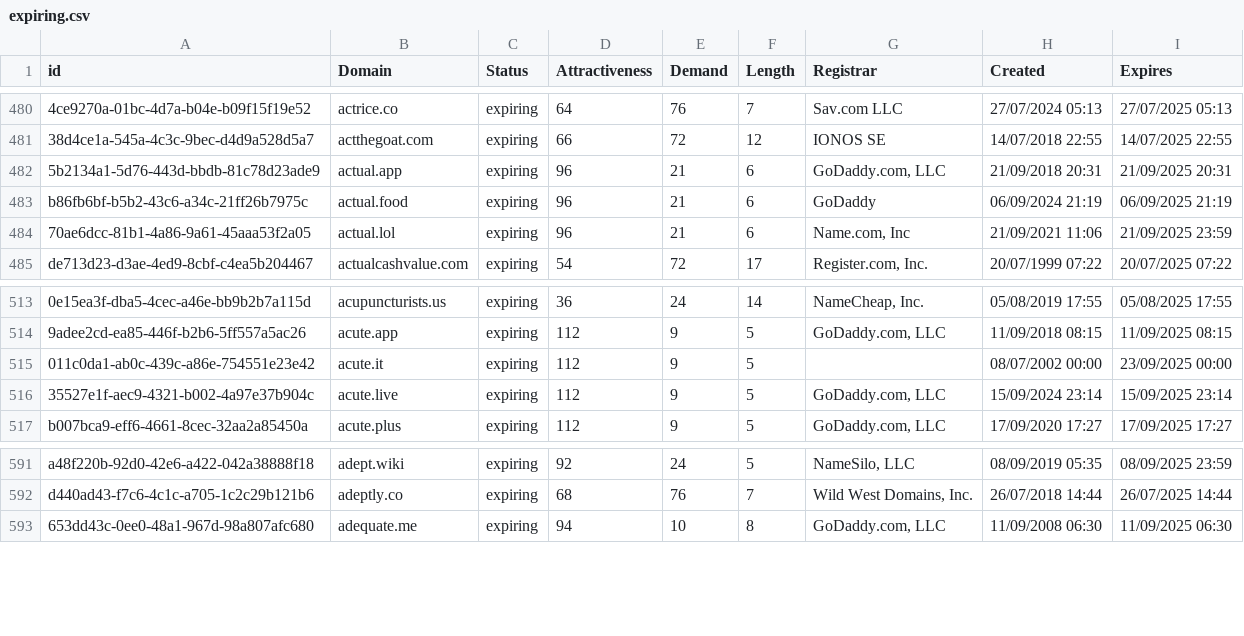
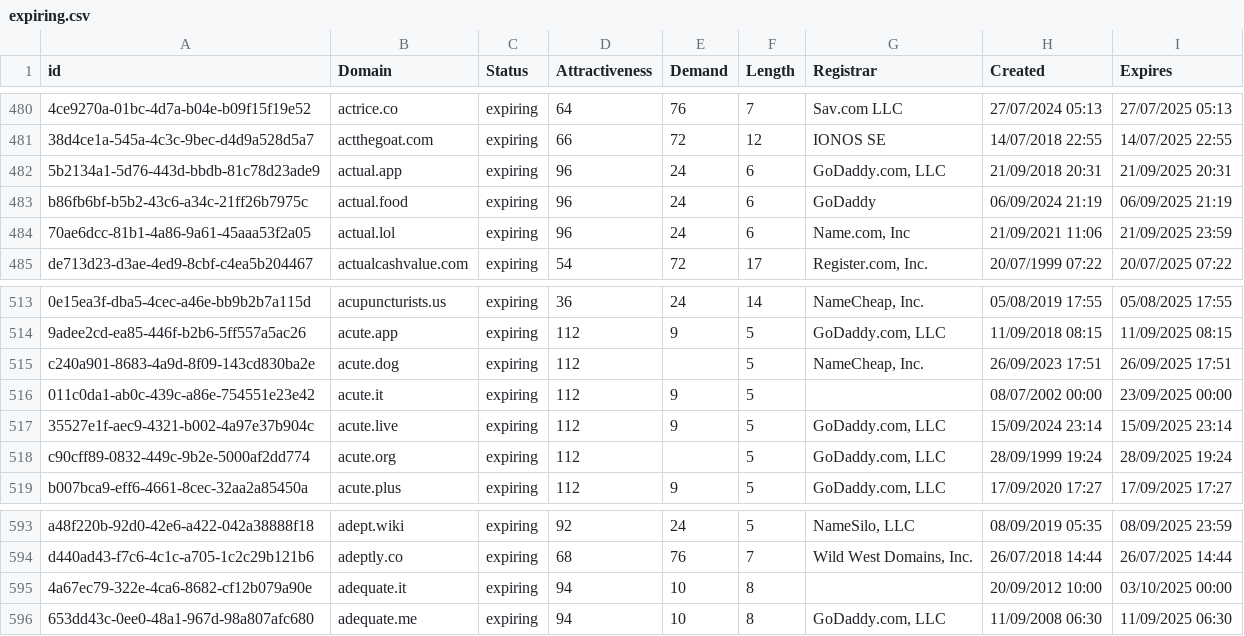
Before and after one commit to UniqueDomains/expiring-oneword-domains, a CSV file: expiring.csv, drawn as a sheet; only a part is shown, gaps mark what is left out; the diff covers the shown part only; the diff names each change by its address in the sheet, - before the commit and + after, or states it on an @@ line.

```diff
--- a/expiring.csv
+++ b/expiring.csv
-E482:E484 (Demand): 21
+E482:E484 (Demand): 24
+row 515: c240a901-8683-4a9d-8f09-143cd830ba2e | acute.dog | expiring | 112 |  | 5 | NameCheap, Inc. | 26/09/2023 17:51 | 26/09/2025 17:51
+row 518: c90cff89-0832-449c-9b2e-5000af2dd774 | acute.org | expiring | 112 |  | 5 | GoDaddy.com, LLC | 28/09/1999 19:24 | 28/09/2025 19:24
+row 595: 4a67ec79-322e-4ca6-8682-cf12b079a90e | adequate.it | expiring | 94 | 10 | 8 |  | 20/09/2012 10:00 | 03/10/2025 00:00
```
Also changed, not shown: 2 added rows, 5 removed rows and 12 edited cells elsewhere in this file, 1 other file.
